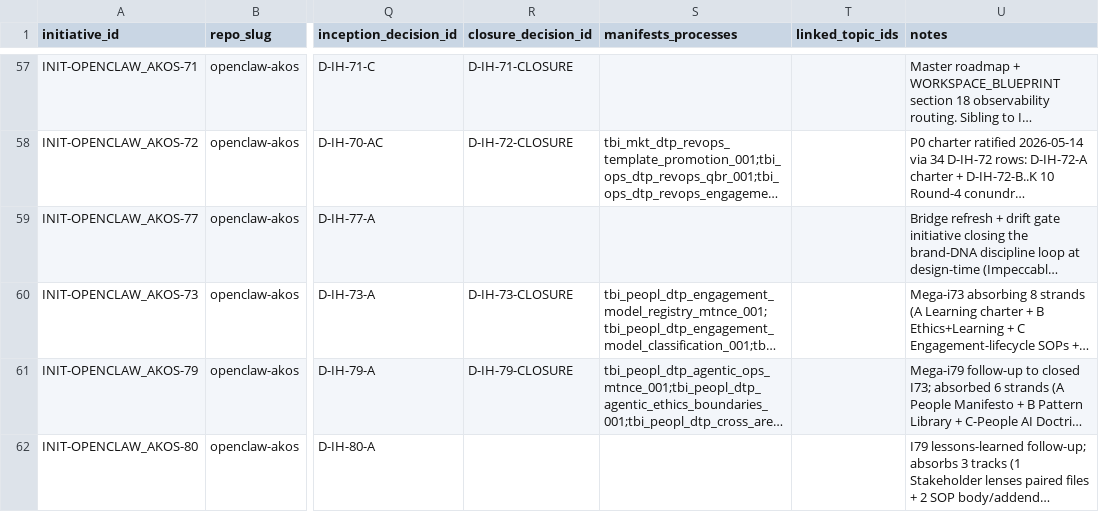
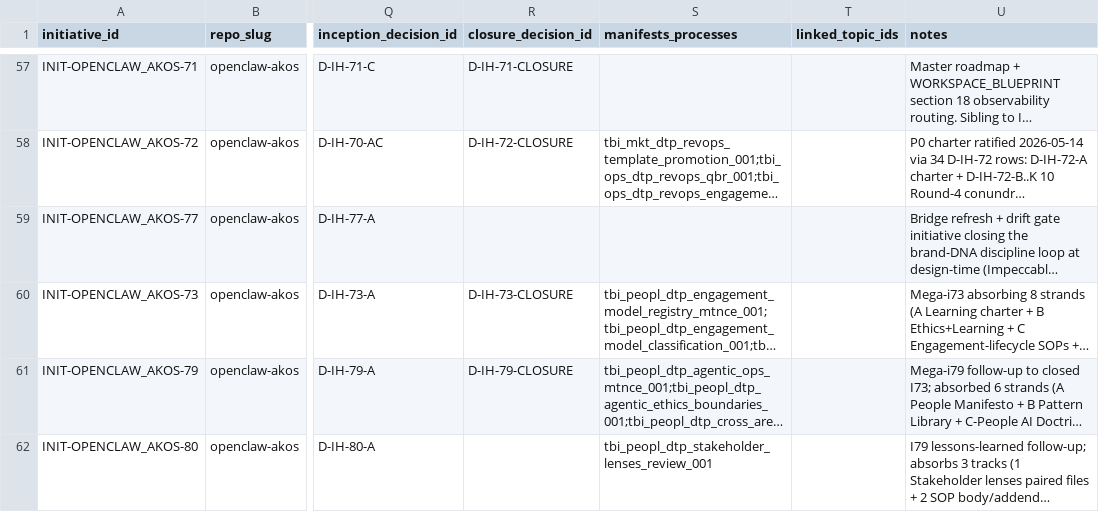
Before and after one commit to FraysaXII/openclaw-akos, a CSV file: docs/references/hlk/v3.0/Admin/O5-1/People/Compliance/canonicals/INITIATIVE_REGISTRY.csv, drawn as a sheet; only a part is shown, gaps mark what is left out; long unchanged cells end in …; the diff names each change by its address in the sheet, - before the commit and + after, or states it on an @@ line.

Commit message:
I80 P2: stakeholder lenses paired-file canonical + agent reflection report (D-IH-80-A + D-IH-80-C + D-IH-80-G; closes OPS-80-2)
First instantiation of pattern_sop_addendum_split (minted at I80 P1) applied to a new
stakeholder lenses canonical. Body file at level 4 carries seven stakeholder lens
sections (CPO + CTO + CEO/Founder + Investor + Cleared Collaborator + Apprentice +
Regulator) plus the I76 Madeira/AIC forward-vision section, written in plain language
end-to-end and jargon-free per the operator's clarity-side mandate. Addendum file at
level 5 carries Founder reflection (personal vortion) + Agent vortion (narrative on
the moment of authoring + advice for successor agents).

Process row append at process_list.csv: tbi_peopl_dtp_stakeholder_lenses_review_001
(scheduled annual baseline + secondary event_triggered; inherited_pattern_id=
pattern_sop_addendum_split as first row inheriting the new pattern). No paired runbook
(lenses review is operator + Founder judgement work; same posture as agentic ethics
boundaries review per D-IH-79-F clarity mandate).

Initiative-meta companion report at I79 reports folder: p8-agent-reflection-2026-05-15.md
captures the agent-side reflection on what made I79 distinctive (six sections covering
the inline ratification craft as compounding multiplier, the D-IH-79-R doctrinal moment,
the addendum lever, what would be done differently). Filed retrospectively at I80 P2.

Validator scope extension: HOLISTIKA_STAKEHOLDER_LENSES.md added to scan target list;
sibling addendum auto-discovered and exempt per D-IH-80-F. Jargon-scan reports 7 body
files + 1 sibling addendum + PASS. INITIATIVE_REGISTRY.csv backfills manifests_processes
for INIT-OPENCLAW_AKOS-80 (was empty at P0 awaiting P2 row mint).

DAMA-DMBOK 2.0 thread continued: paired-file structure at doctrinal level demonstrates
Metadata Management + RMDM + Data Integration knowledge area maturity at SSOT-row scale.

Verification:
- py scripts/validate_hlk.py PASS
- py scripts/validate_design_pattern_registry.py --jargon-scan PASS (7 body + 1 addendum)
- py -m pytest tests/test_design_pattern_registry.py PASS (20/20)

Initiative: INIT-OPENCLAW_AKOS-80
Phase: P2
Closes: OPS-80-2
Decisions encoded: D-IH-80-A, D-IH-80-C, D-IH-80-G
Pattern instantiated (first instance): pattern_sop_addendum_split

```diff
--- a/docs/references/hlk/v3.0/Admin/O5-1/People/Compliance/canonicals/INITIATIVE_REGISTRY.csv
+++ b/docs/references/hlk/v3.0/Admin/O5-1/People/Compliance/canonicals/INITIATIVE_REGISTRY.csv
-S62 (manifests_processes): (empty)
+S62 (manifests_processes): tbi_peopl_dtp_stakeholder_lenses_review_001
```
Also changed, not shown: docs/references/hlk/v3.0/Admin/O5-1/People/Compliance/canonicals/process_list.csv, docs/wip/planning/80-i79-lessons-learned/files-modified.csv, 6 other files.
